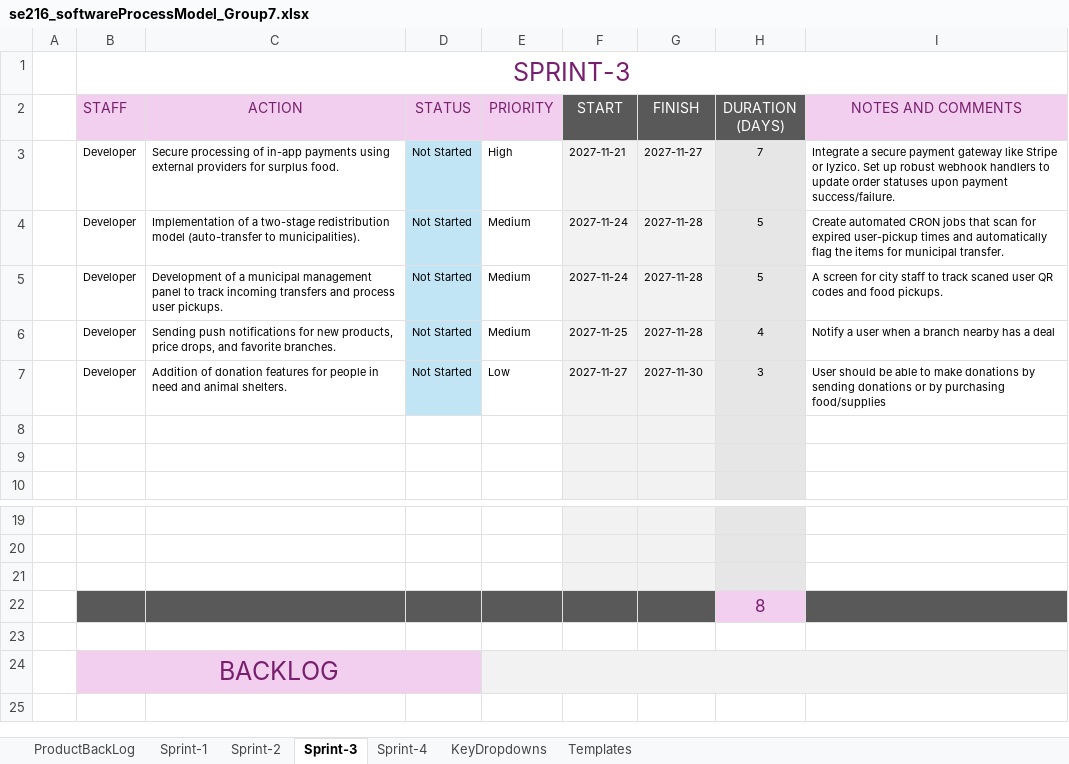
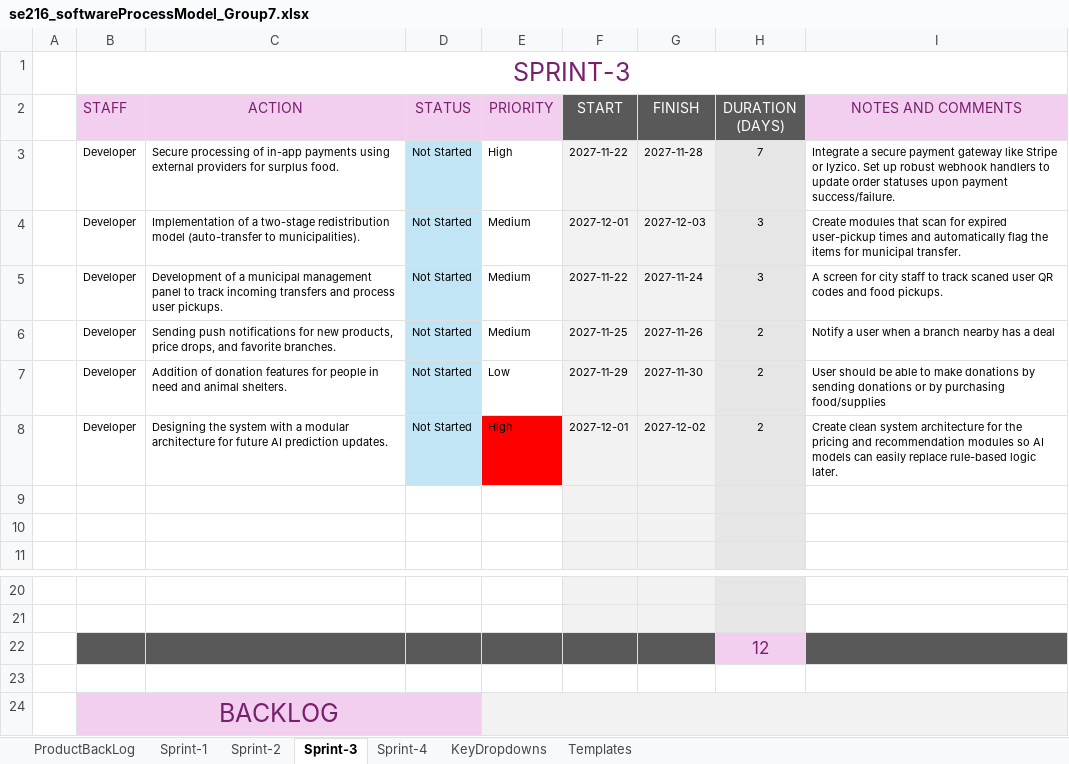
Before and after one commit to Se216Section1Team7/SE216_PROJECT_REPLATE, an Excel workbook: se216_softwareProcessModel_Group7.xlsx, sheet Sprint-3, drawn as a sheet; only a part is shown, gaps mark what is left out; values as stored, in another font and other column widths than the file's, no borders; charts and pictures and conditional formats not drawn; removed rows and columns are numbered as before the commit, all else as after; the diff names each change by its address in the sheet, - before the commit and + after, or states it on an @@ line.

```diff
--- a/se216_softwareProcessModel_Group7.xlsx (sheet Sprint-3)
+++ b/se216_softwareProcessModel_Group7.xlsx (sheet Sprint-3)
-F3 (START): 2027-11-21
+F3 (START): 2027-11-22
-G3 (FINISH): 2027-11-27
+G3 (FINISH): 2027-11-28
-F4 (START): 2027-11-24
+F4 (START): 2027-12-01
-G4 (FINISH): 2027-11-28
+G4 (FINISH): 2027-12-03
-H4:H5 (DURATION (DAYS)): 5
+H4:H5 (DURATION (DAYS)): 3
-I4 (NOTES AND COMMENTS): Create automated CRON jobs that scan…
+I4 (NOTES AND COMMENTS): Create modules that scan…
-F5 (START): 2027-11-24
+F5 (START): 2027-11-22
-G5 (FINISH): 2027-11-28
+G5 (FINISH): 2027-11-24
-G6 (FINISH): 2027-11-28
+G6 (FINISH): 2027-11-26
-H6 (DURATION (DAYS)): 4
+H6 (DURATION (DAYS)): 2
-F7 (START): 2027-11-27
+F7 (START): 2027-11-29
-H7 (DURATION (DAYS)): 3
+H7 (DURATION (DAYS)): 2
+row 8:  | Developer | Designing the system with a modular architecture for future AI prediction updates. | Not Started | High | 2027-12-01 | 2027-12-02 | 2 | Create clean system architecture for the pricing and recommendation modules so AI models can easily replace rule-based logic later.
-row 21: (empty)
-H22 (DURATION (DAYS)): 8
+H22 (DURATION (DAYS)): 12
```
Also changed, not shown: sheet Sprint-4, sheet Sprint-2, sheet Sprint-1, charts or pictures.
